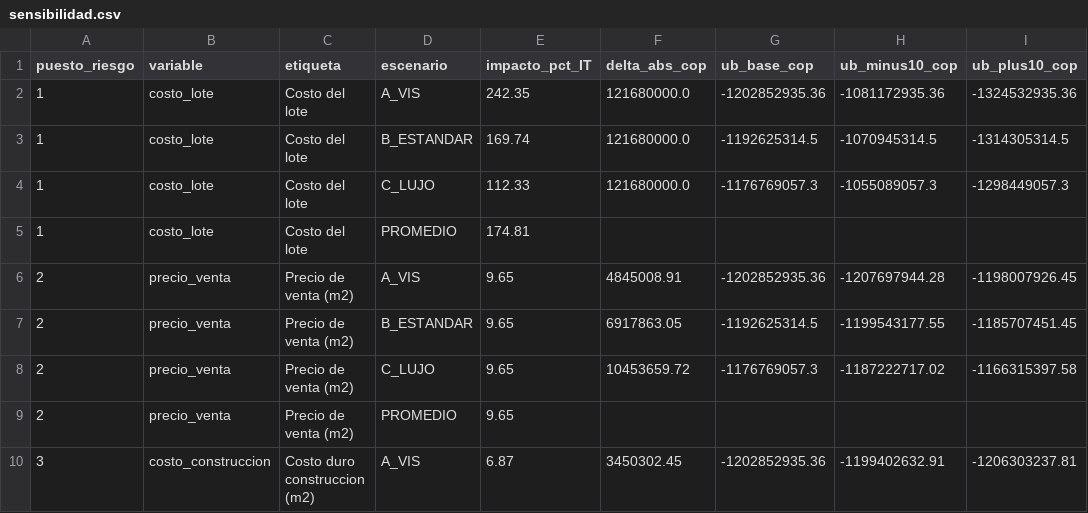
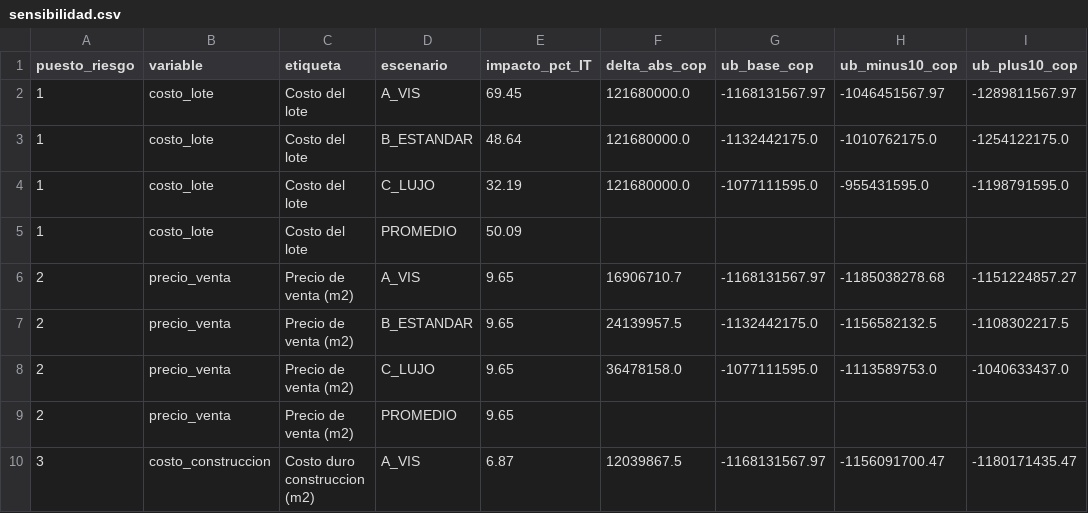
Before and after one commit to DESalasC/Parametric-Design, a CSV file: src/fase-2-demanda/F2_Modelo_Financiero/resultados/sensibilidad.csv, drawn as a sheet; only a part is shown; the diff covers the shown part only.

```diff
--- a/src/fase-2-demanda/F2_Modelo_Financiero/resultados/sensibilidad.csv
+++ b/src/fase-2-demanda/F2_Modelo_Financiero/resultados/sensibilidad.csv
@@ -1,10 +1,10 @@
 puesto_riesgo;variable;etiqueta;escenario;impacto_pct_IT;delta_abs_cop;ub_base_cop;ub_minus10_cop;ub_plus10_cop
-1;costo_lote;Costo del lote;A_VIS;242.35;121680000.0;-1202852935.36;-1081172935.36;-1324532935.36
-1;costo_lote;Costo del lote;B_ESTANDAR;169.74;121680000.0;-1192625314.5;-1070945314.5;-1314305314.5
-1;costo_lote;Costo del lote;C_LUJO;112.33;121680000.0;-1176769057.3;-1055089057.3;-1298449057.3
-1;costo_lote;Costo del lote;PROMEDIO;174.81;;;;
-2;precio_venta;Precio de venta (m2);A_VIS;9.65;4845008.91;-1202852935.36;-1207697944.28;-1198007926.45
-2;precio_venta;Precio de venta (m2);B_ESTANDAR;9.65;6917863.05;-1192625314.5;-1199543177.55;-1185707451.45
-2;precio_venta;Precio de venta (m2);C_LUJO;9.65;10453659.72;-1176769057.3;-1187222717.02;-1166315397.58
+1;costo_lote;Costo del lote;A_VIS;69.45;121680000.0;-1168131567.97;-1046451567.97;-1289811567.97
+1;costo_lote;Costo del lote;B_ESTANDAR;48.64;121680000.0;-1132442175.0;-1010762175.0;-1254122175.0
+1;costo_lote;Costo del lote;C_LUJO;32.19;121680000.0;-1077111595.0;-955431595.0;-1198791595.0
+1;costo_lote;Costo del lote;PROMEDIO;50.09;;;;
+2;precio_venta;Precio de venta (m2);A_VIS;9.65;16906710.7;-1168131567.97;-1185038278.68;-1151224857.27
+2;precio_venta;Precio de venta (m2);B_ESTANDAR;9.65;24139957.5;-1132442175.0;-1156582132.5;-1108302217.5
+2;precio_venta;Precio de venta (m2);C_LUJO;9.65;36478158.0;-1077111595.0;-1113589753.0;-1040633437.0
 2;precio_venta;Precio de venta (m2);PROMEDIO;9.65;;;;
-3;costo_construccion;Costo duro construccion (m2);A_VIS;6.87;3450302.45;-1202852935.36;-1199402632.91;-1206303237.81
+3;costo_construccion;Costo duro construccion (m2);A_VIS;6.87;12039867.5;-1168131567.97;-1156091700.47;-1180171435.47
```
Also changed, not shown: 29 edited cells elsewhere in this file, src/fase-2-demanda/F2_Modelo_Financiero/resultados/comparativo_escenarios.csv, src/fase-2-demanda/F2_Modelo_Financiero/resultados/flujo_caja_A_VIS_aporte.csv, 21 other files.
